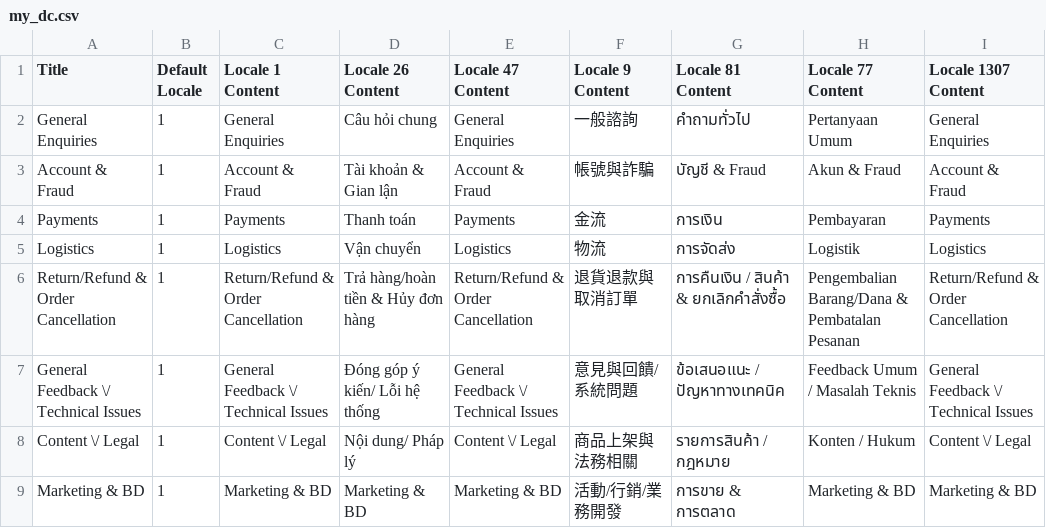
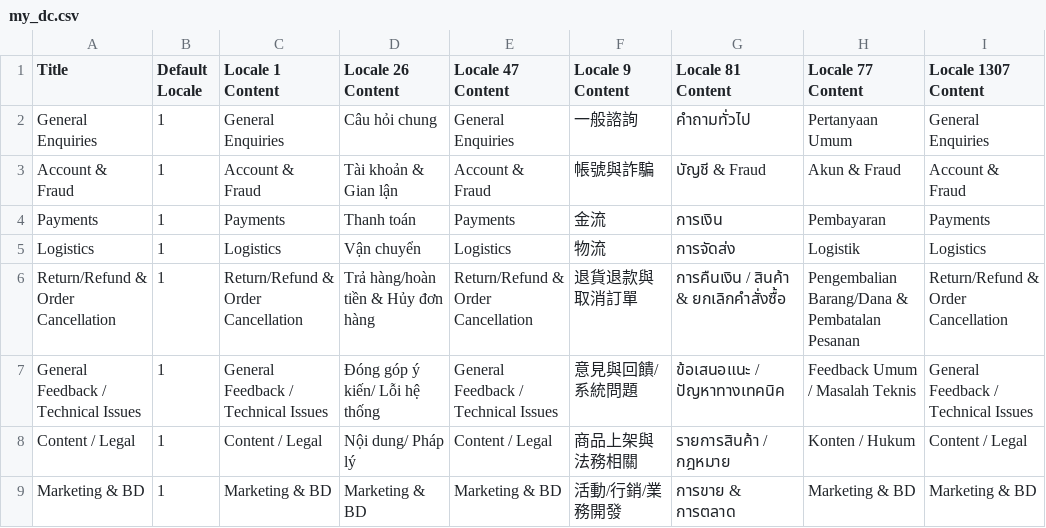
Before and after one commit to amyay/restapi_scripts, a CSV file: zendesk/create_dynamic_content/my_dc.csv, drawn as a sheet.

```diff
--- a/zendesk/create_dynamic_content/my_dc.csv
+++ b/zendesk/create_dynamic_content/my_dc.csv
@@ -6,4 +6,4 @@ Logistics,1,Logistics,Vận chuyển,Logistics,物流,การจัดส่
 Return/Refund & Order Cancellation,1,Return/Refund & Order Cancellation,Trả hàng/hoàn tiền & Hủy đơn hàng,Return/Refund & Order Cancellation,退貨退款與取消訂單,การคืนเงิน / สินค้า & ยกเลิกคำสั่งซื้อ,Pengembalian Barang/Dana & Pembatalan Pesanan,Return/Refund & Order Cancellation
-General Feedback \/ Technical Issues,1,General Feedback \/ Technical Issues,Đóng góp ý kiến/ Lỗi hệ thống,General Feedback \/ Technical Issues,意見與回饋/系統問題,ข้อเสนอแนะ / ปัญหาทางเทคนิค,Feedback Umum / Masalah Teknis,General Feedback \/ Technical Issues
-Content \/ Legal,1,Content \/ Legal,Nội dung/ Pháp lý,Content \/ Legal,商品上架與法務相關,รายการสินค้า / กฎหมาย,Konten / Hukum,Content \/ Legal
+General Feedback / Technical Issues,1,General Feedback / Technical Issues,Đóng góp ý kiến/ Lỗi hệ thống,General Feedback / Technical Issues,意見與回饋/系統問題,ข้อเสนอแนะ / ปัญหาทางเทคนิค,Feedback Umum / Masalah Teknis,General Feedback / Technical Issues
+Content / Legal,1,Content / Legal,Nội dung/ Pháp lý,Content / Legal,商品上架與法務相關,รายการสินค้า / กฎหมาย,Konten / Hukum,Content / Legal
 Marketing & BD,1,Marketing & BD,Marketing & BD,Marketing & BD,活動/行銷/業務開發,การขาย & การตลาด,Marketing & BD,Marketing & BD
```
Also changed, not shown: zendesk/create_dynamic_content/test.csv, 1 other file.
